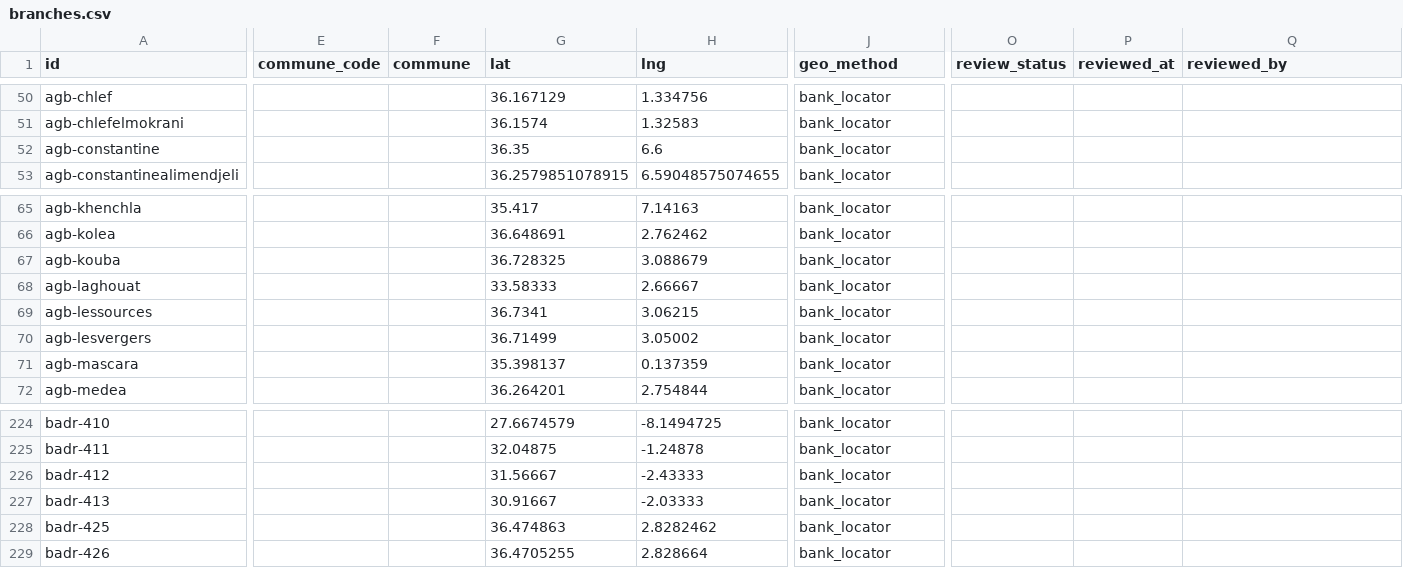
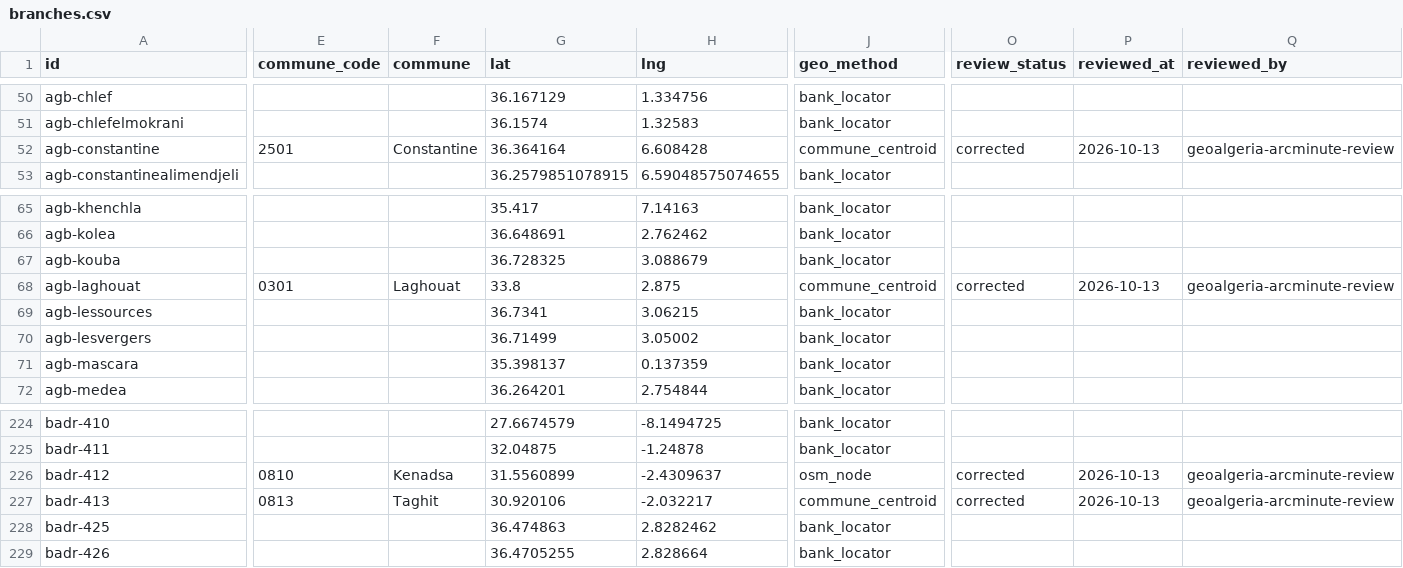
Before and after one commit to yasserstudio/geoalgeria, a CSV file: packages/banques/data/csv/branches.csv, drawn as a sheet; only a part is shown, gaps mark what is left out; the diff covers the shown part only; the diff names each change by its address in the sheet, - before the commit and + after, or states it on an @@ line.

Commit message:
fix(banques): re-place branches on rounded coordinates (#285)
Six branches sat on a degrees-and-minutes placeholder their locator
publishes as a decimal. AGB Laghouat's 33.58333, 2.66667 is 33°35'N
2°40'E, about 30 km from the street its own address names, and it
claimed geo_precision "exact" because MIN_EXACT_DECIMALS only sees
decimal rounding: minutes divided by 60 leave five decimals behind.

AGB Tebessa, BADR Kenadsa and BADR Ain Temouchent are re-placed on a
reviewed OpenStreetMap object of the same bank in the same commune, from
the committed research/banques/osm snapshot. AGB Laghouat, AGB
Constantine and BADR Taghit have no OSM object of their bank to match,
so they carry their commune's centre as approximate. All six gain
commune_code/commune and their evidence URLs, through
quality/overrides/banques.json rather than a hand edit.

Ingest: schema gains onArcminuteGrid and geoAt demotes such a point to
approximate, so a locator refresh cannot re-publish one as exact.
test/arcminute-exact.test.mjs is the standing guard over every package,
with the pre-existing tourisme/mosquees/ooredoo rows allow-listed as a
ratchet. banques joins CENTROID_ANCHORS so its borrowed commune centres
track the flagship, and agb-tebessa leaves the #209 containment
residual (303 to 302).

Public report: yasserstudio/geoalgeria#267

```diff
--- a/packages/banques/data/csv/branches.csv
+++ b/packages/banques/data/csv/branches.csv
-E52 (commune_code): (empty)
+E52 (commune_code): 2501
-F52 (commune): (empty)
+F52 (commune): Constantine
-G52 (lat): 36.35
+G52 (lat): 36.364164
-H52 (lng): 6.6
+H52 (lng): 6.608428
-J52 (geo_method): bank_locator
+J52 (geo_method): commune_centroid
-O52 (review_status): (empty)
+O52 (review_status): corrected
-P52 (reviewed_at): (empty)
+P52 (reviewed_at): 2026-10-13
-Q52 (reviewed_by): (empty)
+Q52 (reviewed_by): geoalgeria-arcminute-review
-E68 (commune_code): (empty)
+E68 (commune_code): 0301
-F68 (commune): (empty)
+F68 (commune): Laghouat
-G68 (lat): 33.58333
+G68 (lat): 33.8
-H68 (lng): 2.66667
+H68 (lng): 2.875
-J68 (geo_method): bank_locator
+J68 (geo_method): commune_centroid
-O68 (review_status): (empty)
+O68 (review_status): corrected
-P68 (reviewed_at): (empty)
+P68 (reviewed_at): 2026-10-13
-Q68 (reviewed_by): (empty)
+Q68 (reviewed_by): geoalgeria-arcminute-review
-E226 (commune_code): (empty)
+E226 (commune_code): 0810
-F226 (commune): (empty)
+F226 (commune): Kenadsa
-G226 (lat): 31.56667
+G226 (lat): 31.5560899
-H226 (lng): -2.43333
+H226 (lng): -2.4309637
-J226 (geo_method): bank_locator
+J226 (geo_method): osm_node
-O226:O227 (review_status): (empty)
+O226:O227 (review_status): corrected
-P226:P227 (reviewed_at): (empty)
+P226:P227 (reviewed_at): 2026-10-13
-Q226:Q227 (reviewed_by): (empty)
+Q226:Q227 (reviewed_by): geoalgeria-arcminute-review
-E227 (commune_code): (empty)
+E227 (commune_code): 0813
-F227 (commune): (empty)
+F227 (commune): Taghit
-G227 (lat): 30.91667
+G227 (lat): 30.920106
-H227 (lng): -2.03333
+H227 (lng): -2.032217
-J227 (geo_method): bank_locator
+J227 (geo_method): commune_centroid
```
Also changed, not shown: 24 edited cells elsewhere in this file, 23 other files.
